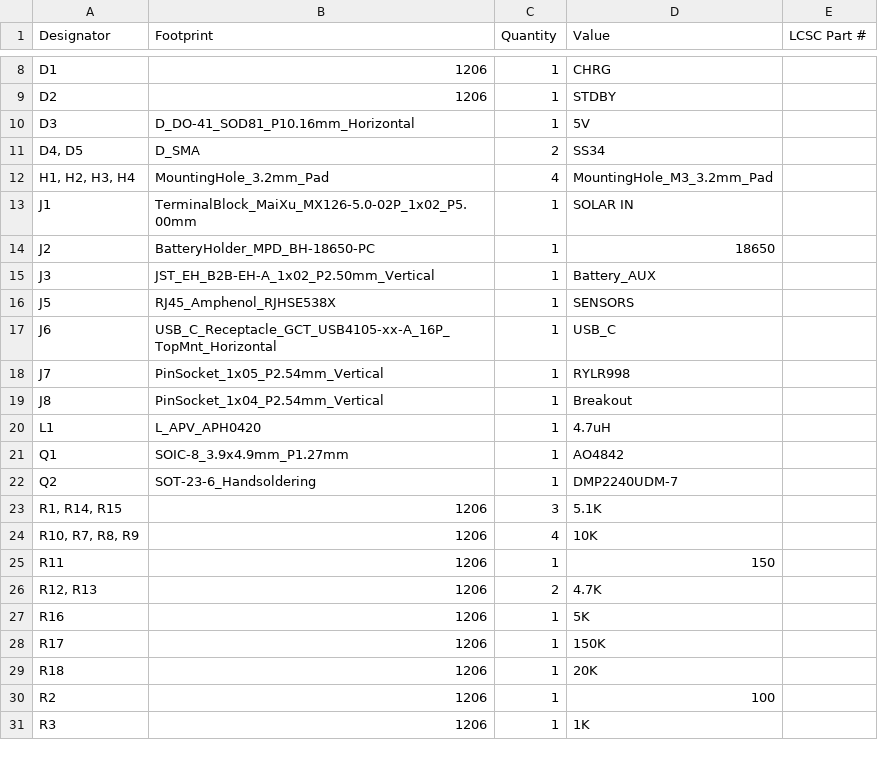
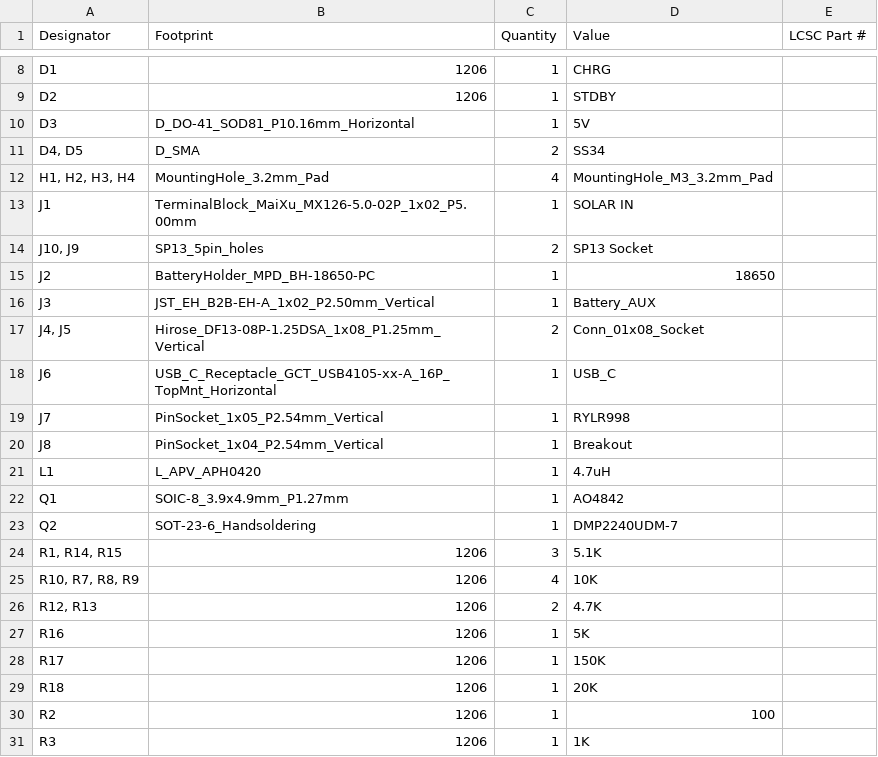
Before and after one commit to TheMiz1os/WeatherStationV2, a CSV file: production/bom.csv, drawn as a sheet; only a part is shown, gaps mark what is left out; removed rows and columns are numbered as before the commit, all else as after; the diff names each change by its address in the sheet, - before the commit and + after, or states it on an @@ line.

```diff
--- a/production/bom.csv
+++ b/production/bom.csv
+row 14: J10, J9 | SP13_5pin_holes | 2 | SP13 Socket
-row 16: J5 | RJ45_Amphenol_RJHSE538X | 1 | SENSORS
+row 17: J4, J5 | Hirose_DF13-08P-1.25DSA_1x08_P1.25mm_Vertical | 2 | Conn_01x08_Socket
-row 25: R11 | 1206 | 1 | 150
```
Also changed, not shown: production/designators.csv, production/positions.csv, 9 other files.
